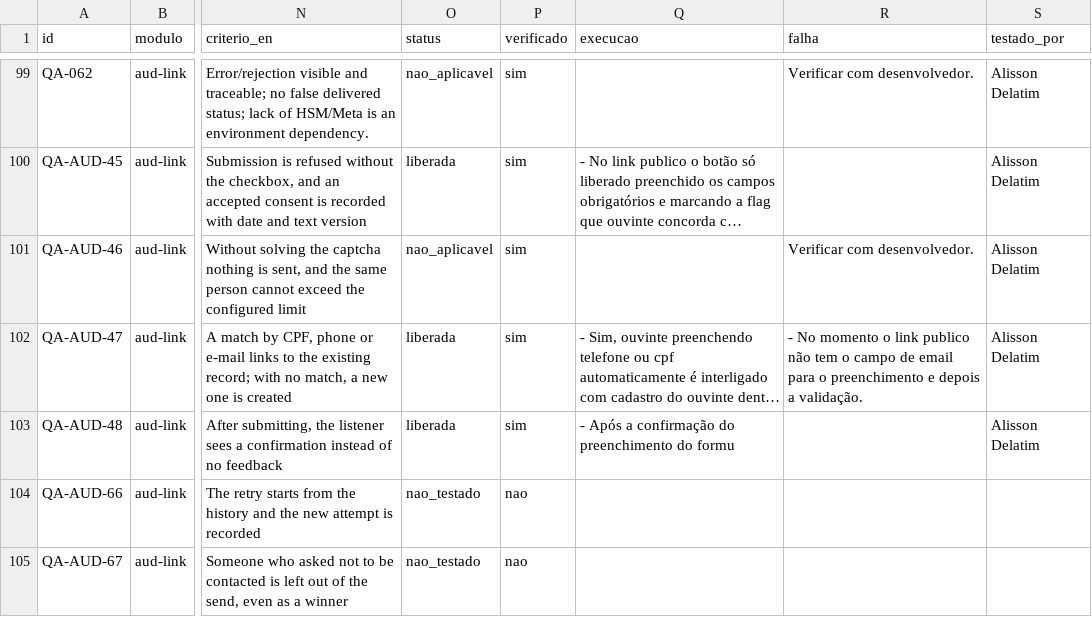
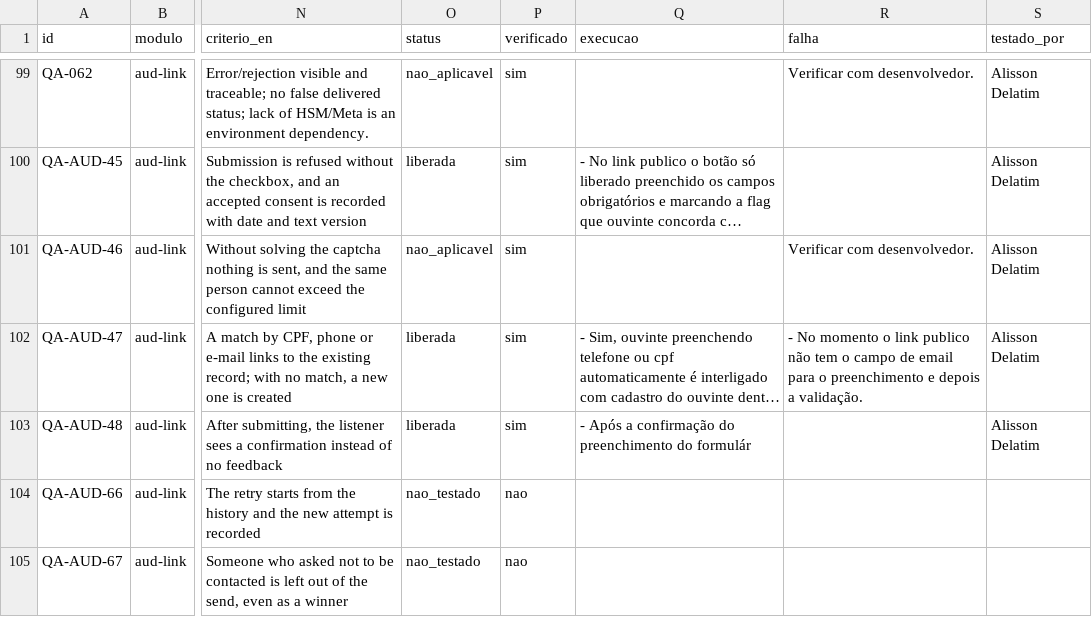
Before and after one commit to InformaWendel/PortalDEV, a CSV file: data/projetos/audience.csv, drawn as a sheet; only a part is shown, gaps mark what is left out; long unchanged cells end in …; the diff names each change by its address in the sheet, - before the commit and + after, or states it on an @@ line.

Commit message:
chore(qa): QA-AUD-48 atualizado por Alisson Delatim

```diff
--- a/data/projetos/audience.csv
+++ b/data/projetos/audience.csv
-Q103 (execucao): …preenchimento do formu
+Q103 (execucao): …preenchimento do formulár
```
